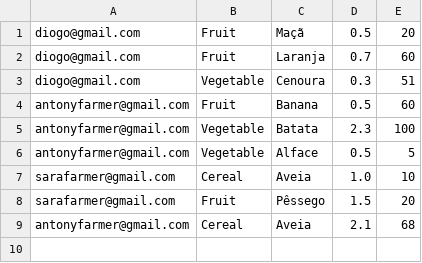
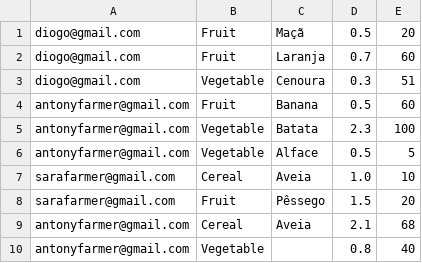
Before and after one commit to Farmers-Market-UPT/farmers-market, a CSV file: FarmersMarket/data/products.csv, drawn as a sheet; the diff names each change by its address in the sheet, - before the commit and + after, or states it on an @@ line.

```diff
--- a/FarmersMarket/data/products.csv
+++ b/FarmersMarket/data/products.csv
+row 10: antonyfarmer@gmail.com | Vegetable |  | 0.8 | 40
```
Also changed, not shown: FarmersMarket/data/farmers.csv, 4 other files.
